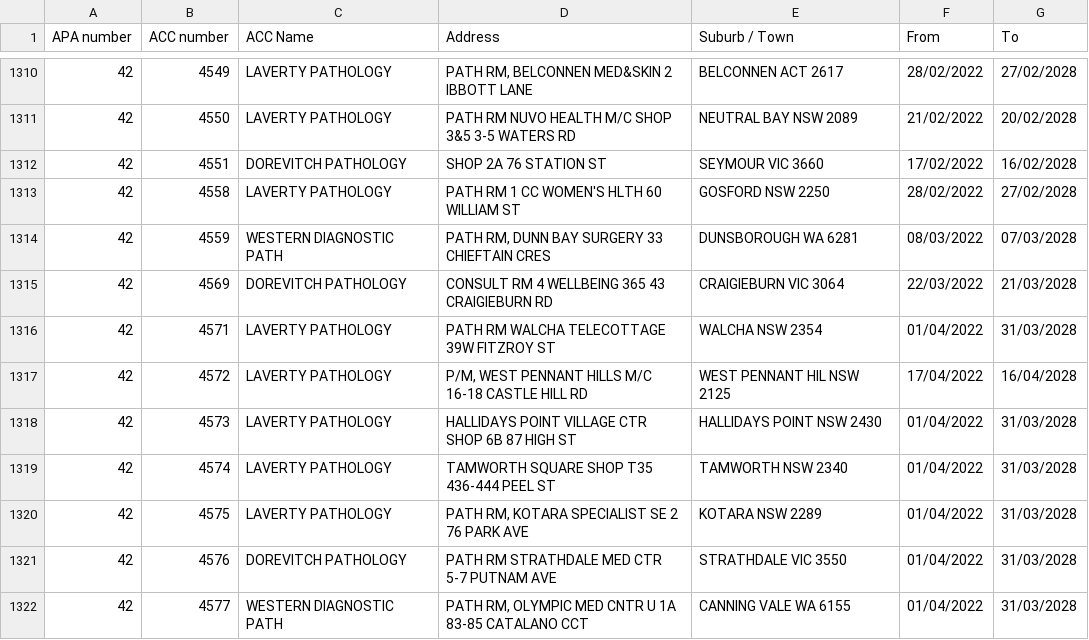
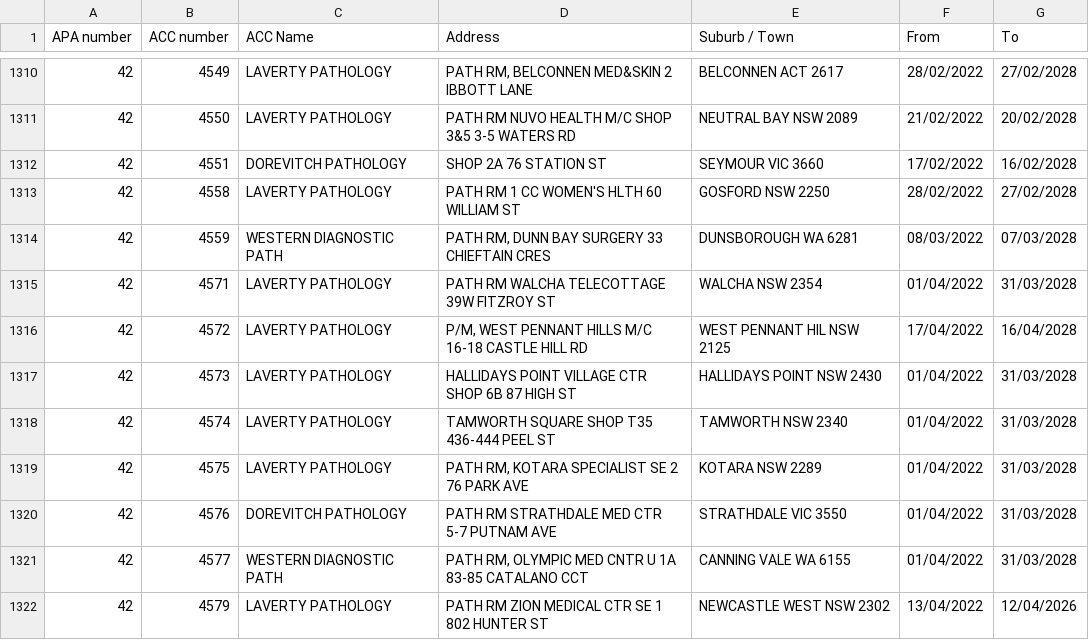
Before and after one commit to nwbort/apcc, a CSV file: apcc_list.csv, drawn as a sheet; only a part is shown, gaps mark what is left out; the shorter side is filled out with more unchanged rows; the diff names each change by its address in the sheet, - before the commit and + after, or states it on an @@ line.

```diff
--- a/apcc_list.csv
+++ b/apcc_list.csv
-row 1315: 42 | 4569 | DOREVITCH PATHOLOGY | CONSULT RM 4 WELLBEING 365 43 CRAIGIEBURN RD | CRAIGIEBURN VIC 3064 | 22/03/2022 | 21/03/2028
```
